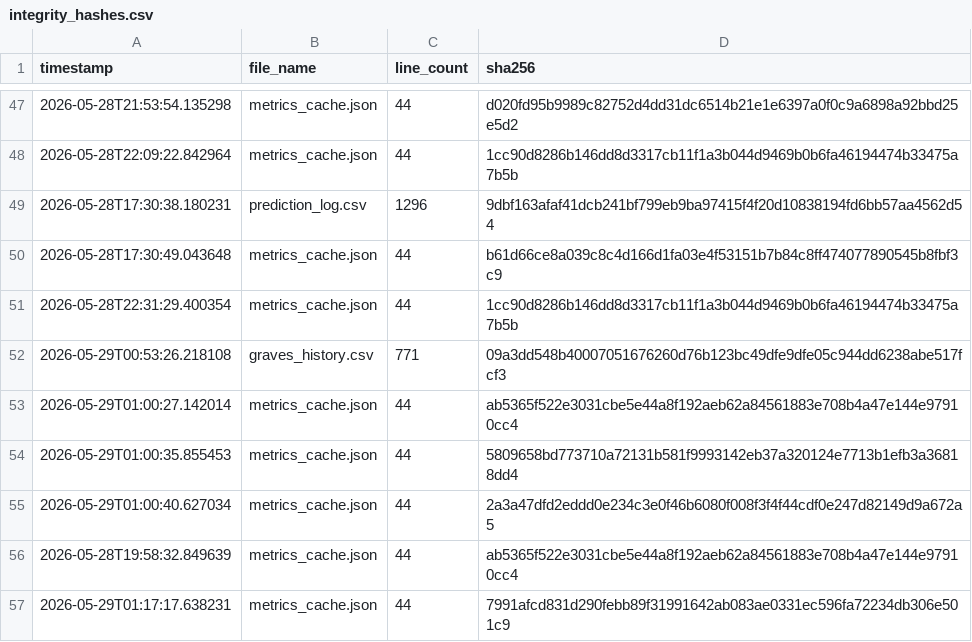
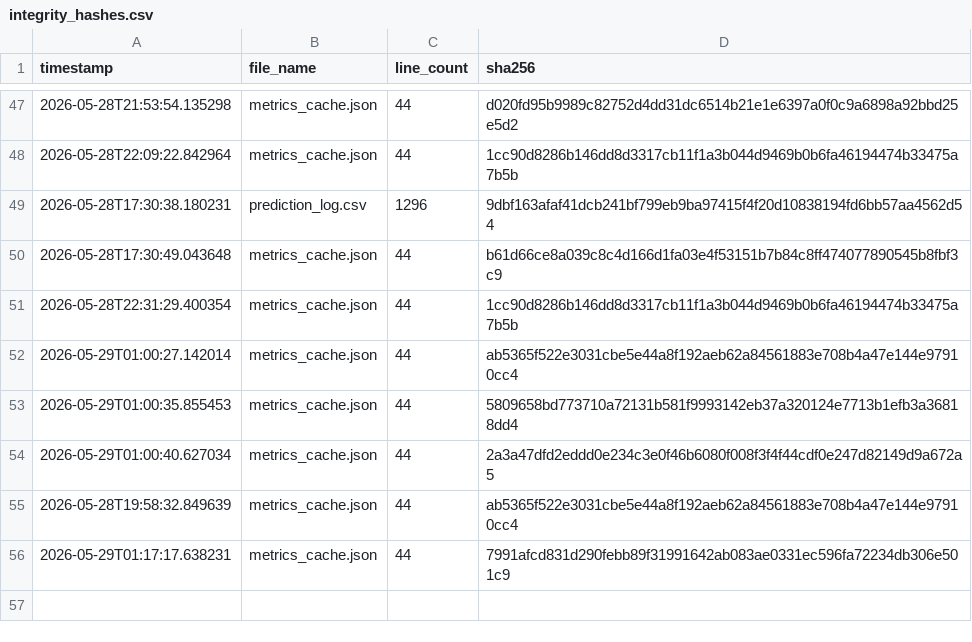
Before and after one commit to armaanmoosani/rbob-fuel-tracker, a CSV file: data/integrity_hashes.csv, drawn as a sheet; only a part is shown, gaps mark what is left out.

```diff
--- a/data/integrity_hashes.csv
+++ b/data/integrity_hashes.csv
@@ -51,3 +51,2 @@ timestamp,file_name,line_count,sha256
 2026-05-28T22:31:29.400354,metrics_cache.json,44,1cc90d8286b146dd8d3317cb11f1a3b044d9469b0b6fa46194474b33475a7b5b
-2026-05-29T00:53:26.218108,graves_history.csv,771,09a3dd548b40007051676260d76b123bc49dfe9dfe05c944dd6238abe517fcf3
 2026-05-29T01:00:27.142014,metrics_cache.json,44,ab5365f522e3031cbe5e44a8f192aeb62a84561883e708b4a47e144e97910cc4
```
Also changed, not shown: data/graves_history.csv.
